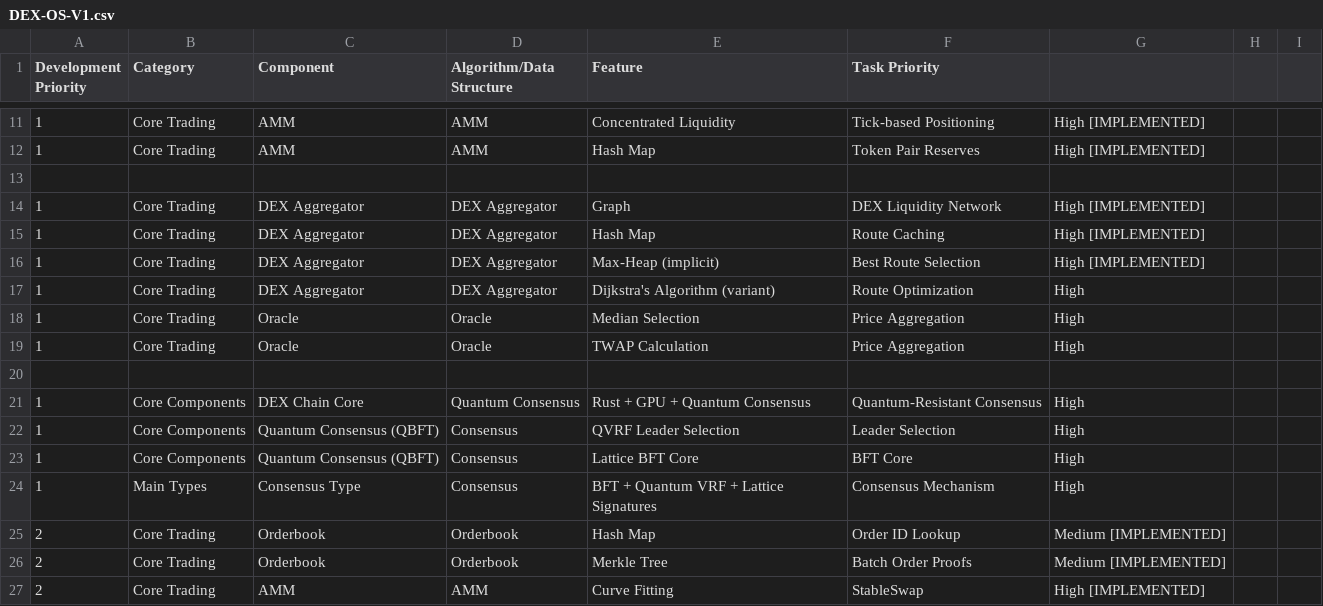
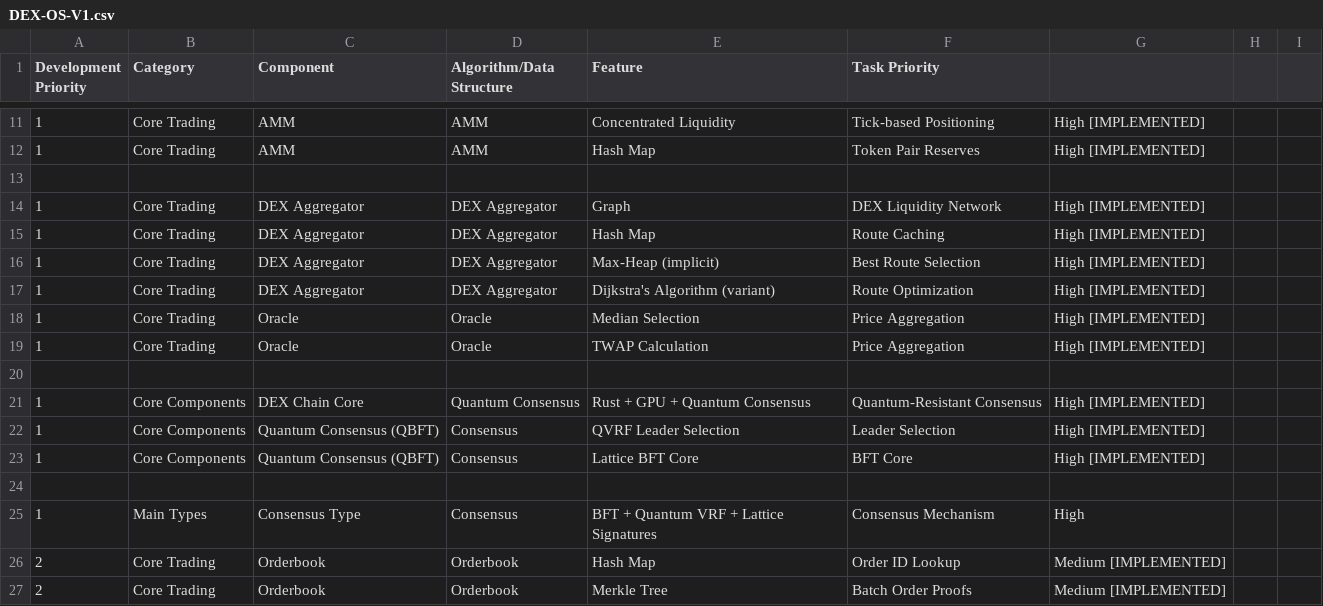
Before and after one commit to sengkeat-dex/DEX-OS-V1, a CSV file: DEX-OS-V1.csv, drawn as a sheet; only a part is shown, gaps mark what is left out; the shorter side is filled out with more unchanged rows.

```diff
--- a/DEX-OS-V1.csv
+++ b/DEX-OS-V1.csv
@@ -16,9 +16,10 @@ Development Priority,Category,Component,Algorithm/Data Structure,Feature,Task Pr
 1,Core Trading,DEX Aggregator,DEX Aggregator,Max-Heap (implicit),Best Route Selection,High [IMPLEMENTED]
-1,Core Trading,DEX Aggregator,DEX Aggregator,Dijkstra's Algorithm (variant),Route Optimization,High
-1,Core Trading,Oracle,Oracle,Median Selection,Price Aggregation,High
-1,Core Trading,Oracle,Oracle,TWAP Calculation,Price Aggregation,High
+1,Core Trading,DEX Aggregator,DEX Aggregator,Dijkstra's Algorithm (variant),Route Optimization,High [IMPLEMENTED]
+1,Core Trading,Oracle,Oracle,Median Selection,Price Aggregation,High [IMPLEMENTED]
+1,Core Trading,Oracle,Oracle,TWAP Calculation,Price Aggregation,High [IMPLEMENTED]
 
-1,Core Components,DEX Chain Core,Quantum Consensus,Rust + GPU + Quantum Consensus,Quantum-Resistant Consensus,High
-1,Core Components,Quantum Consensus (QBFT),Consensus,QVRF Leader Selection,Leader Selection,High
-1,Core Components,Quantum Consensus (QBFT),Consensus,Lattice BFT Core,BFT Core,High
+1,Core Components,DEX Chain Core,Quantum Consensus,Rust + GPU + Quantum Consensus,Quantum-Resistant Consensus,High [IMPLEMENTED]
+1,Core Components,Quantum Consensus (QBFT),Consensus,QVRF Leader Selection,Leader Selection,High [IMPLEMENTED]
+1,Core Components,Quantum Consensus (QBFT),Consensus,Lattice BFT Core,BFT Core,High [IMPLEMENTED]
+
 1,Main Types,Consensus Type,Consensus,BFT + Quantum VRF + Lattice Signatures,Consensus Mechanism,High
```
Also changed, not shown: 14 other files.
